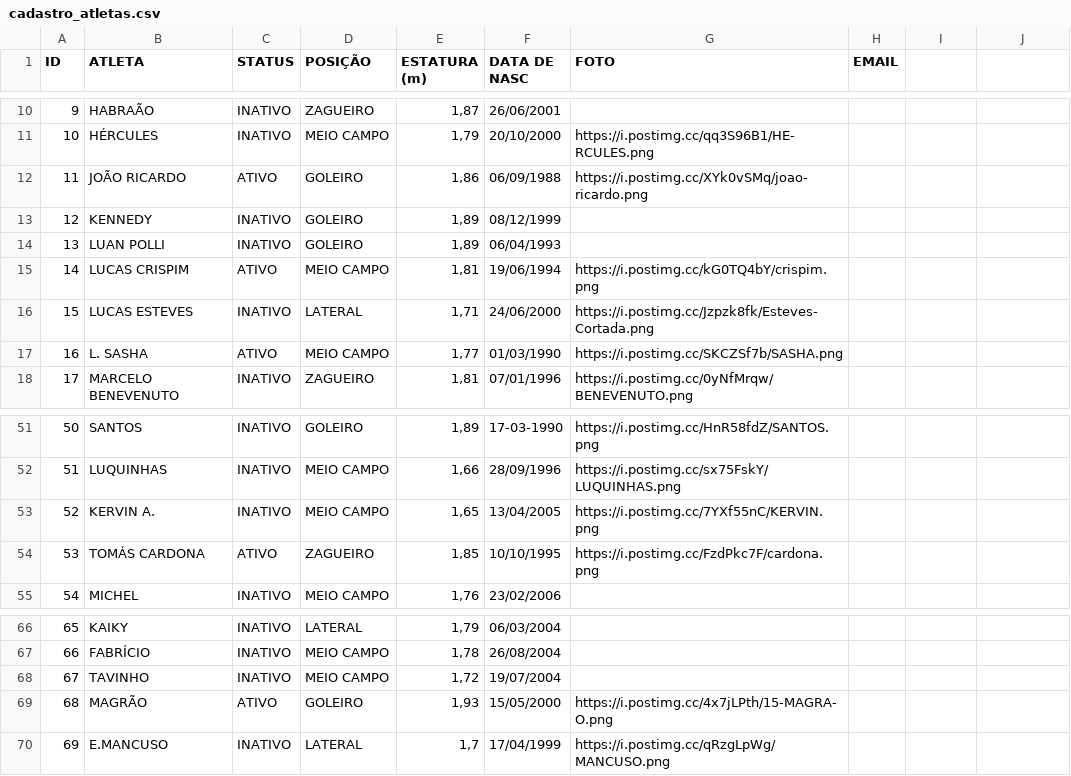
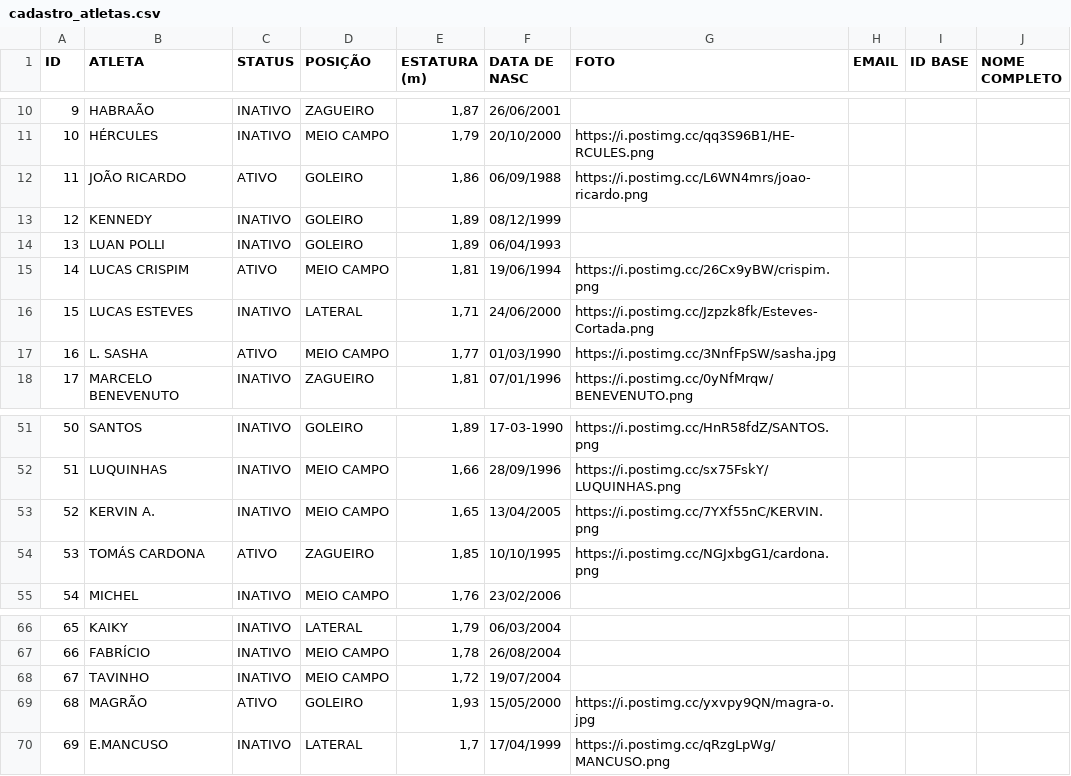
Before and after one commit to adrianolimaa-beep/Principal, a CSV file: load-dashboard/cadastro_atletas.csv, drawn as a sheet; only a part is shown, gaps mark what is left out; the diff covers the shown part only.

```diff
--- a/load-dashboard/cadastro_atletas.csv
+++ b/load-dashboard/cadastro_atletas.csv
@@ -1 +1 @@
-ID,ATLETA,STATUS,POSIÇÃO,ESTATURA (m),DATA DE NASC,FOTO,EMAIL
+ID,ATLETA,STATUS,POSIÇÃO,ESTATURA (m),DATA DE NASC,FOTO,EMAIL,ID BASE,NOME COMPLETO
@@ -12 +12 @@ ID,ATLETA,STATUS,POSIÇÃO,ESTATURA (m),DATA DE NASC,FOTO,EMAIL
-11,JOÃO RICARDO,ATIVO,GOLEIRO,"1,86",06/09/1988,https://i.postimg.cc/XYk0vSMq/joao-ricardo.png,
+11,JOÃO RICARDO,ATIVO,GOLEIRO,"1,86",06/09/1988,https://i.postimg.cc/L6WN4mrs/joao-ricardo.png,,,
@@ -15 +15 @@ ID,ATLETA,STATUS,POSIÇÃO,ESTATURA (m),DATA DE NASC,FOTO,EMAIL
-14,LUCAS CRISPIM,ATIVO,MEIO CAMPO,"1,81",19/06/1994,https://i.postimg.cc/kG0TQ4bY/crispim.png,
+14,LUCAS CRISPIM,ATIVO,MEIO CAMPO,"1,81",19/06/1994,https://i.postimg.cc/26Cx9yBW/crispim.png,,,
@@ -17 +17 @@ ID,ATLETA,STATUS,POSIÇÃO,ESTATURA (m),DATA DE NASC,FOTO,EMAIL
-16,L. SASHA,ATIVO,MEIO CAMPO,"1,77",01/03/1990,https://i.postimg.cc/SKCZSf7b/SASHA.png,
+16,L. SASHA,ATIVO,MEIO CAMPO,"1,77",01/03/1990,https://i.postimg.cc/3NnfFpSW/sasha.jpg,,,
@@ -54 +54 @@ ID,ATLETA,STATUS,POSIÇÃO,ESTATURA (m),DATA DE NASC,FOTO,EMAIL
-53,TOMÁS CARDONA,ATIVO,ZAGUEIRO,"1,85",10/10/1995,https://i.postimg.cc/FzdPkc7F/cardona.png,
+53,TOMÁS CARDONA,ATIVO,ZAGUEIRO,"1,85",10/10/1995,https://i.postimg.cc/NGJxbgG1/cardona.png,,,
@@ -69 +69 @@ ID,ATLETA,STATUS,POSIÇÃO,ESTATURA (m),DATA DE NASC,FOTO,EMAIL
-68,MAGRÃO,ATIVO,GOLEIRO,"1,93",15/05/2000,https://i.postimg.cc/4x7jLPth/15-MAGRA-O.png,
+68,MAGRÃO,ATIVO,GOLEIRO,"1,93",15/05/2000,https://i.postimg.cc/yxvpy9QN/magra-o.jpg,,,
```
Also changed, not shown: 7 added rows and 25 edited cells elsewhere in this file, 16 other files.
